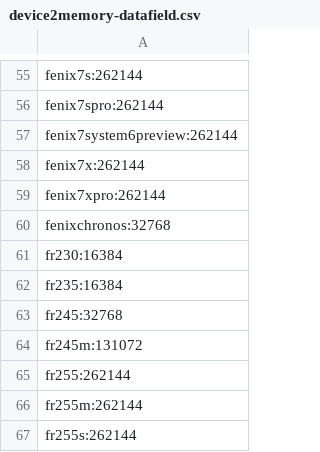
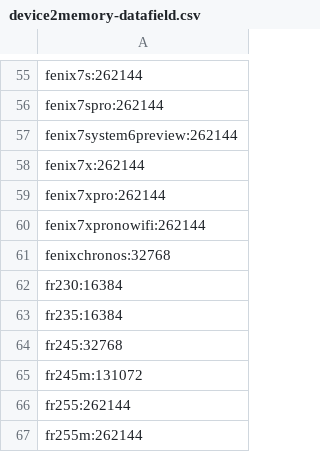
Before and after one commit to flocsy/garmin-dev-tools, a CSV file: csv/device2memory-datafield.csv, drawn as a sheet; only a part is shown, gaps mark what is left out; the shorter side is filled out with more unchanged rows; the diff names each change by its address in the sheet, - before the commit and + after, or states it on an @@ line.

Commit message:
fenix7xpronowifi

```diff
--- a/csv/device2memory-datafield.csv
+++ b/csv/device2memory-datafield.csv
+row 60: fenix7xpronowifi:262144
```
Also changed, not shown: csv/device2all-versions.csv, csv/device2max-version.csv, 16 other files.
